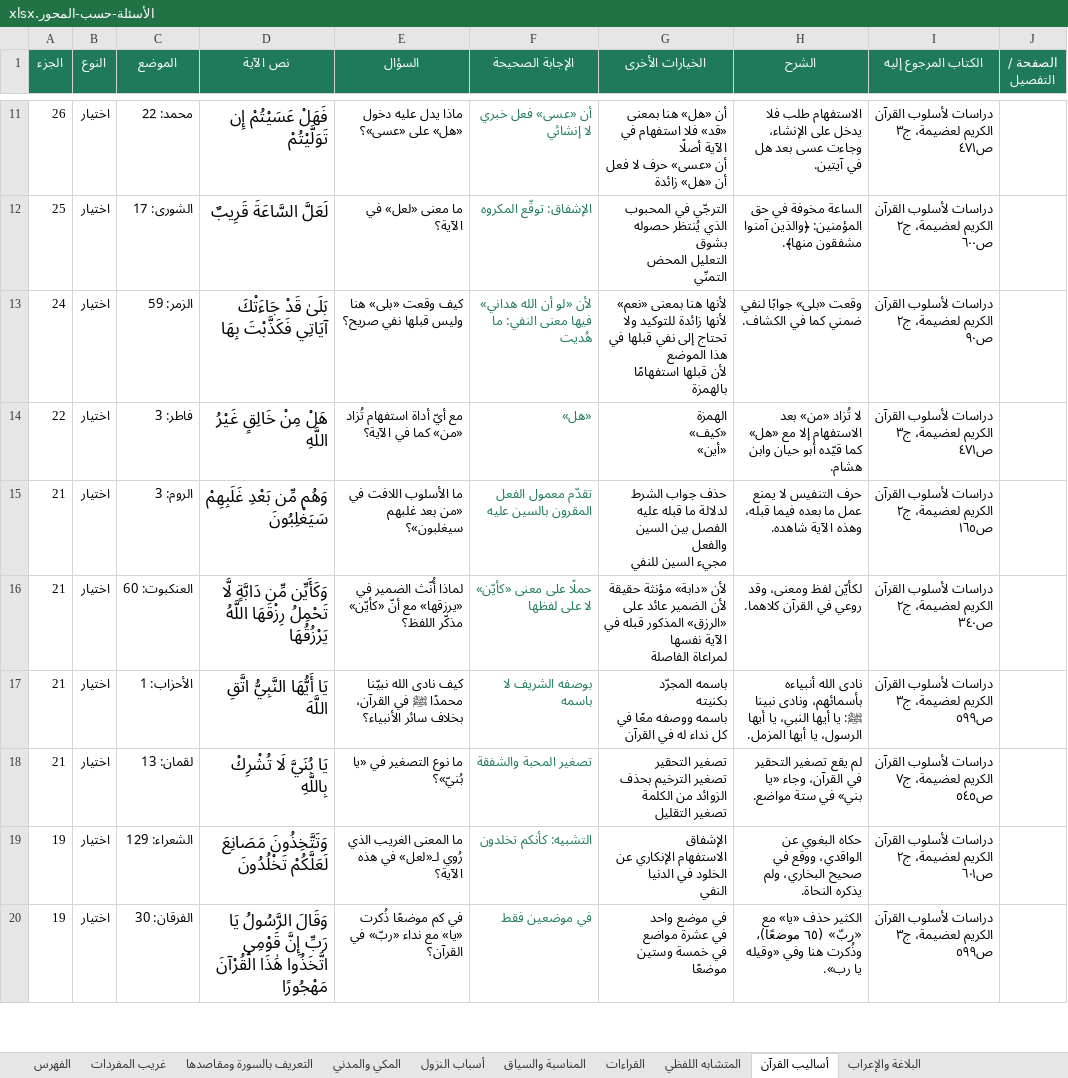
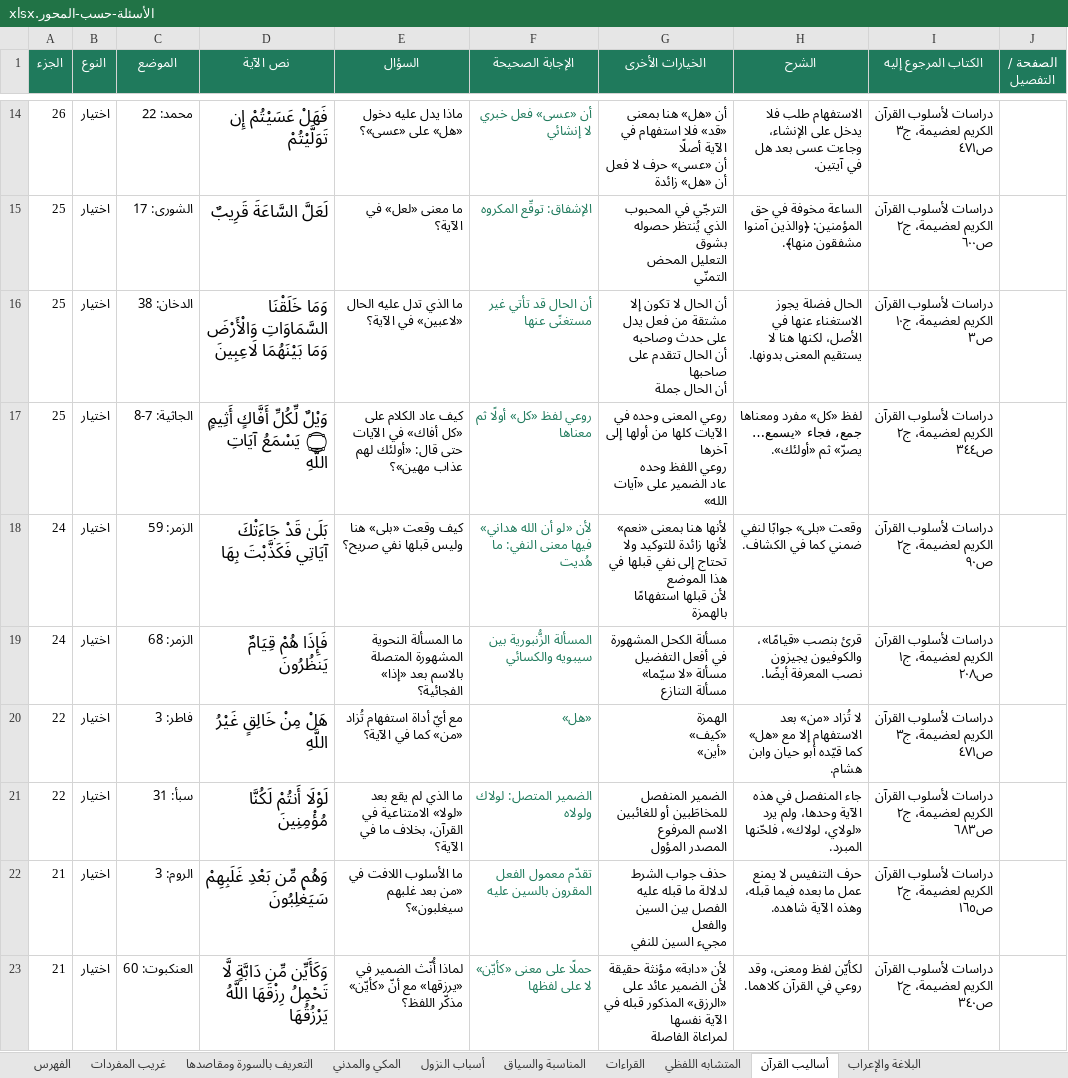
Before and after one commit to hishamzahrani/Hisham, an Excel workbook: review/الأسئلة-حسب-المحور.xlsx, sheet أساليب القرآن, drawn as a sheet; only a part is shown, gaps mark what is left out; the shorter side is filled out with more unchanged rows; values as stored, in another font and other column widths than the file's, no borders; ↵ is a line break in a cell; the diff covers the shown part only; the diff names each change by its address in the sheet, - before the commit and + after, or states it on an @@ line.

```diff
--- a/review/الأسئلة-حسب-المحور.xlsx (sheet أساليب القرآن)
+++ b/review/الأسئلة-حسب-المحور.xlsx (sheet أساليب القرآن)
+row 16: 25 | اختيار | الدخان: 38 | وَمَا خَلَقْنَا السَّمَاوَاتِ وَالْأَرْضَ وَمَا بَيْنَهُمَا لَاعِبِينَ | ما الذي تدل عليه الحال «لاعبين» في الآية؟ | أن الحال قد تأتي غير مستغنًى عنها | أن الحال لا تكون إلا مشتقة من فعل يدل على حدث وصاحبه ↵ أن الحال تتقدم على صاحبها ↵ أن الحال جملة | الحال فضلة يجوز الاستغناء عنها في الأصل، لكنها هنا لا يستقيم المعنى بدونها. | دراسات لأسلوب القرآن الكريم لعضيمة، ج١٠ ص٣
+row 17: 25 | اختيار | الجاثية: 7-8 | وَيْلٌ لِّكُلِّ أَفَّاكٍ أَثِيمٍ ۝ يَسْمَعُ آيَاتِ اللَّهِ | كيف عاد الكلام على «كل أفاك» في الآيات حتى قال: «أولئك لهم عذاب مهين»؟ | روعي لفظ «كل» أولًا ثم معناها | روعي المعنى وحده في الآيات كلها من أولها إلى آخرها ↵ روعي اللفظ وحده ↵ عاد الضمير على «آيات الله» | لفظ «كل» مفرد ومعناها جمع، فجاء «يسمع… يصرّ» ثم «أولئك». | دراسات لأسلوب القرآن الكريم لعضيمة، ج٢ ص٣٤٤
+row 19: 24 | اختيار | الزمر: 68 | فَإِذَا هُمْ قِيَامٌ يَنظُرُونَ | ما المسألة النحوية المشهورة المتصلة بالاسم بعد «إذا» الفجائية؟ | المسألة الزُّنبورية بين سيبويه والكسائي | مسألة الكحل المشهورة في أفعل التفضيل ↵ مسألة «لا سيّما» ↵ مسألة التنازع | قرئ بنصب «قيامًا»، والكوفيون يجيزون نصب المعرفة أيضًا. | دراسات لأسلوب القرآن الكريم لعضيمة، ج١ ص٢٠٨
+row 21: 22 | اختيار | سبأ: 31 | لَوْلَا أَنتُمْ لَكُنَّا مُؤْمِنِينَ | ما الذي لم يقع بعد «لولا» الامتناعية في القرآن، بخلاف ما في الآية؟ | الضمير المتصل: لولاك ولولاه | الضمير المنفصل للمخاطَبين أو للغائبين ↵ الاسم المرفوع ↵ المصدر المؤول | جاء المنفصل في هذه الآية وحدها، ولم يرد «لولاي، لولاك»، فلحّنها المبرد. | دراسات لأسلوب القرآن الكريم لعضيمة، ج٢ ص٦٨٣
```
Also changed, not shown: 24 added rows elsewhere in this sheet, sheet الفهرس, review/مراجعة-الأسئلة.xlsx, 7 other files.
